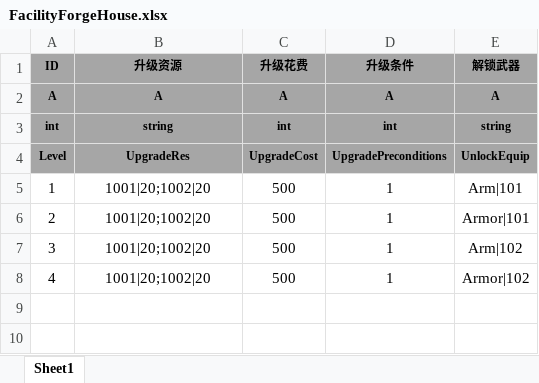
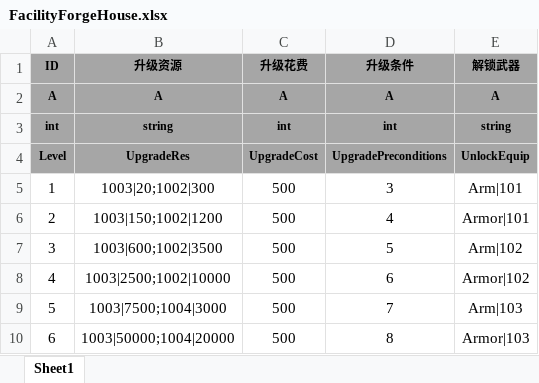
Before and after one commit to tkonexhh/simswordsman, an Excel workbook: Tables/Sources/gameplay/Facility/FacilityForgeHouse.xlsx, sheet Sheet1, drawn as a sheet; values as stored, in another font and other column widths than the file's, no borders; the diff names each change by its address in the sheet, - before the commit and + after, or states it on an @@ line.

```diff
--- a/Tables/Sources/gameplay/Facility/FacilityForgeHouse.xlsx (sheet Sheet1)
+++ b/Tables/Sources/gameplay/Facility/FacilityForgeHouse.xlsx (sheet Sheet1)
-B5 (升级资源): 1001|20;1002|20
+B5 (升级资源): 1003|20;1002|300
-D5 (升级条件): 1
+D5 (升级条件): 3
-B6 (升级资源): 1001|20;1002|20
+B6 (升级资源): 1003|150;1002|1200
-D6 (升级条件): 1
+D6 (升级条件): 4
-B7 (升级资源): 1001|20;1002|20
+B7 (升级资源): 1003|600;1002|3500
-D7 (升级条件): 1
+D7 (升级条件): 5
-B8 (升级资源): 1001|20;1002|20
+B8 (升级资源): 1003|2500;1002|10000
-D8 (升级条件): 1
+D8 (升级条件): 6
+row 9: 5 | 1003|7500;1004|3000 | 500 | 7 | Arm|103
+row 10: 6 | 1003|50000;1004|20000 | 500 | 8 | Armor|103
```
Also changed, not shown: Tables/Sources/gameplay/Facility/FacilityBaicaohu.xlsx, Tables/Sources/gameplay/Facility/FacilityKitchen.xlsx, 1 other file.
